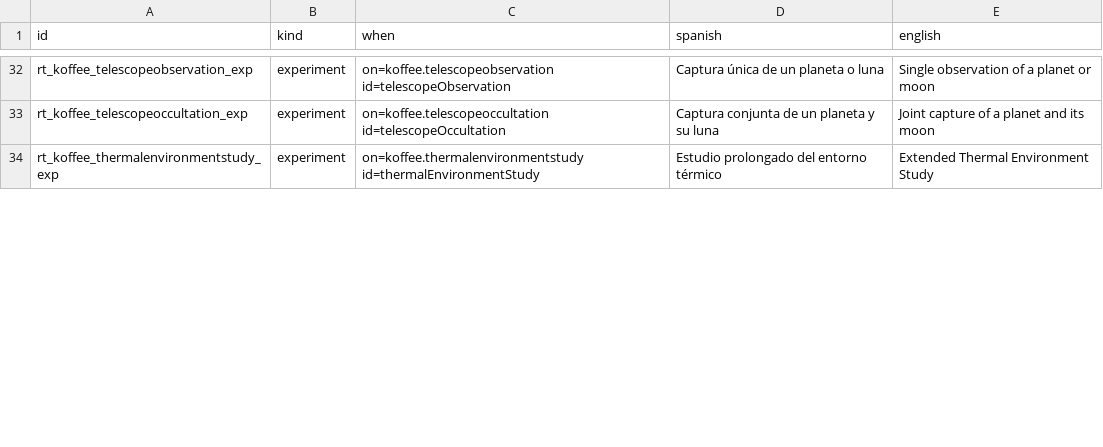
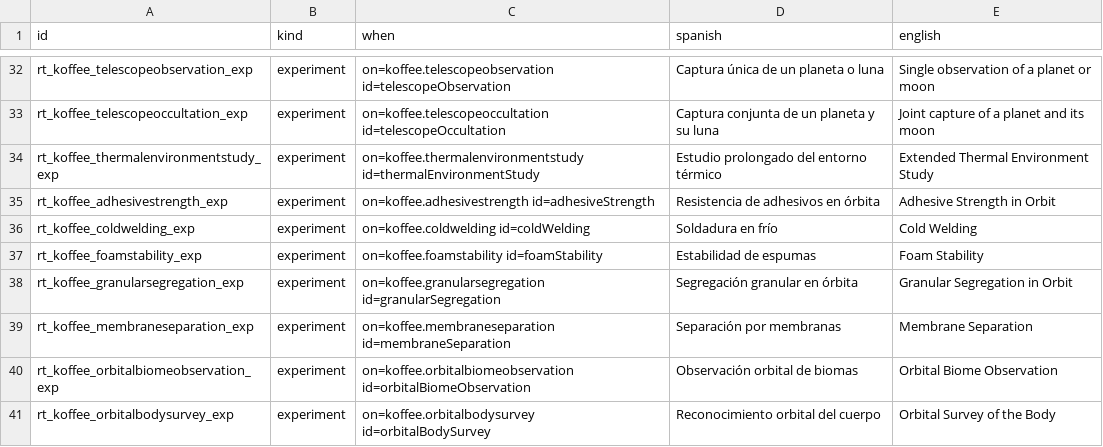
Before and after one commit to Shodrem/Koffee-KSP-Mod, a TSV file: GameData/ShoAerospace/Lonapse/Koffee.tsv, drawn as a sheet; only a part is shown, gaps mark what is left out; the diff covers the shown part only; the diff names each change by its address in the sheet, - before the commit and + after, or states it on an @@ line.

Commit message:
Update v0.1.3 with nine experiments and expanded science contracts

```diff
--- a/GameData/ShoAerospace/Lonapse/Koffee.tsv
+++ b/GameData/ShoAerospace/Lonapse/Koffee.tsv
+row 35: rt_koffee_adhesivestrength_exp | experiment | on=koffee.adhesivestrength id=adhesiveStrength | Resistencia de adhesivos en órbita | Adhesive Strength in Orbit
+row 36: rt_koffee_coldwelding_exp | experiment | on=koffee.coldwelding id=coldWelding | Soldadura en frío | Cold Welding
+row 37: rt_koffee_foamstability_exp | experiment | on=koffee.foamstability id=foamStability | Estabilidad de espumas | Foam Stability
+row 38: rt_koffee_granularsegregation_exp | experiment | on=koffee.granularsegregation id=granularSegregation | Segregación granular en órbita | Granular Segregation in Orbit
+row 39: rt_koffee_membraneseparation_exp | experiment | on=koffee.membraneseparation id=membraneSeparation | Separación por membranas | Membrane Separation
+row 40: rt_koffee_orbitalbiomeobservation_exp | experiment | on=koffee.orbitalbiomeobservation id=orbitalBiomeObservation | Observación orbital de biomas | Orbital Biome Observation
+row 41: rt_koffee_orbitalbodysurvey_exp | experiment | on=koffee.orbitalbodysurvey id=orbitalBodySurvey | Reconocimiento orbital del cuerpo | Orbital Survey of the Body
```
Also changed, not shown: 2 added rows and 3 edited cells elsewhere in this file, 37 other files.
